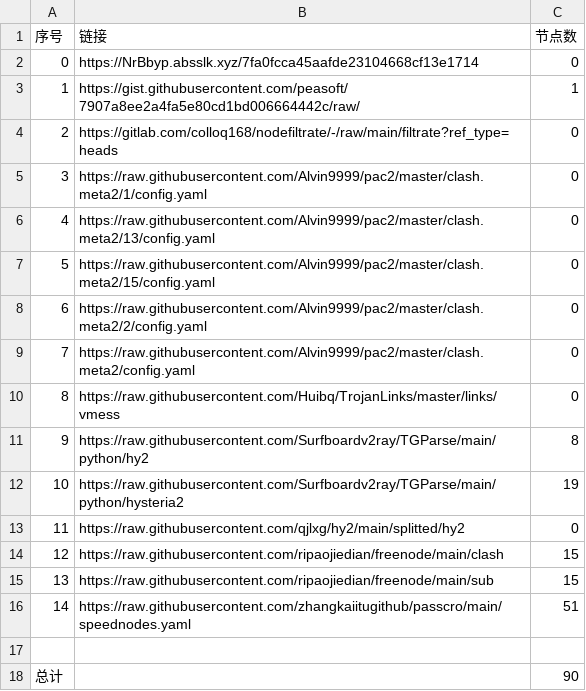
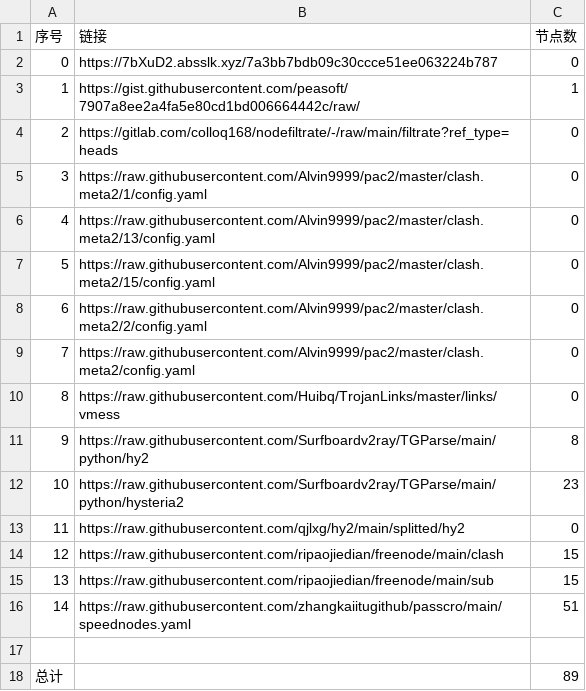
Before and after one commit to a56296909/NoMoreWalls, a CSV file: list_result.csv, drawn as a sheet.

```diff
--- a/list_result.csv
+++ b/list_result.csv
@@ -1,3 +1,3 @@
 序号,链接,节点数
-0,https://NrBbyp.absslk.xyz/7fa0fcca45aafde23104668cf13e1714,0
+0,https://7bXuD2.absslk.xyz/7a3bb7bdb09c30ccce51ee063224b787,0
 1,https://gist.githubusercontent.com/peasoft/7907a8ee2a4fa5e80cd1bd006664442c/raw/,1
@@ -11,3 +11,3 @@
 9,https://raw.githubusercontent.com/Surfboardv2ray/TGParse/main/python/hy2,8
-10,https://raw.githubusercontent.com/Surfboardv2ray/TGParse/main/python/hysteria2,19
+10,https://raw.githubusercontent.com/Surfboardv2ray/TGParse/main/python/hysteria2,23
 11,https://raw.githubusercontent.com/qjlxg/hy2/main/splitted/hy2,0
@@ -17,2 +17,2 @@
 
-总计,,90
+总计,,89
```
Also changed, not shown: 7 other files.
